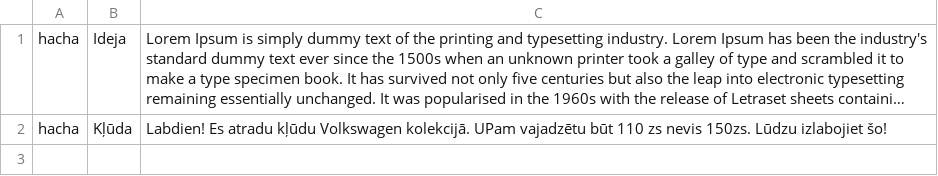
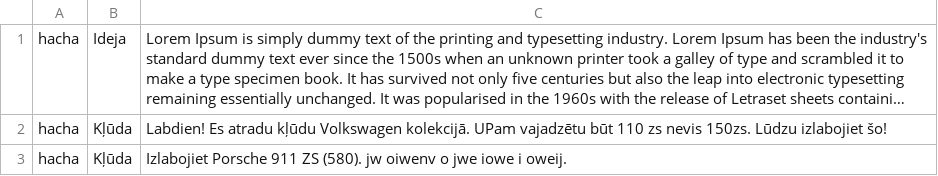
Before and after one commit to 23DP1ELevsa/carObka, a CSV file: data/contact.csv, drawn as a sheet; long unchanged cells end in …; the diff names each change by its address in the sheet, - before the commit and + after, or states it on an @@ line.

```diff
--- a/data/contact.csv
+++ b/data/contact.csv
+row 3: hacha | Kļūda | Izlabojiet Porsche 911 ZS (580). jw oiwenv o jwe iowe i oweij.
```
Also changed, not shown: 4 other files.
